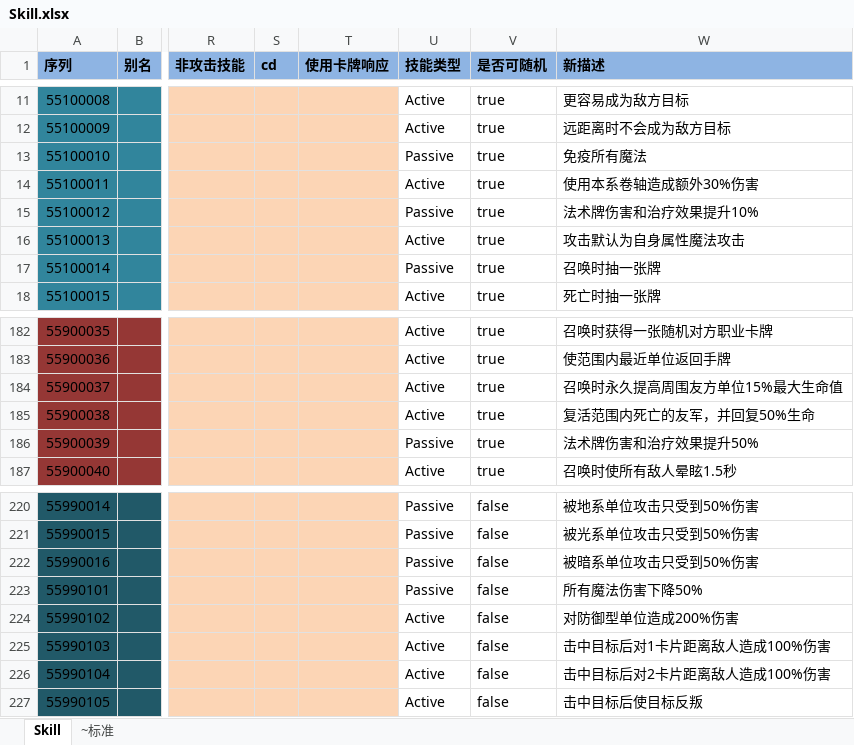
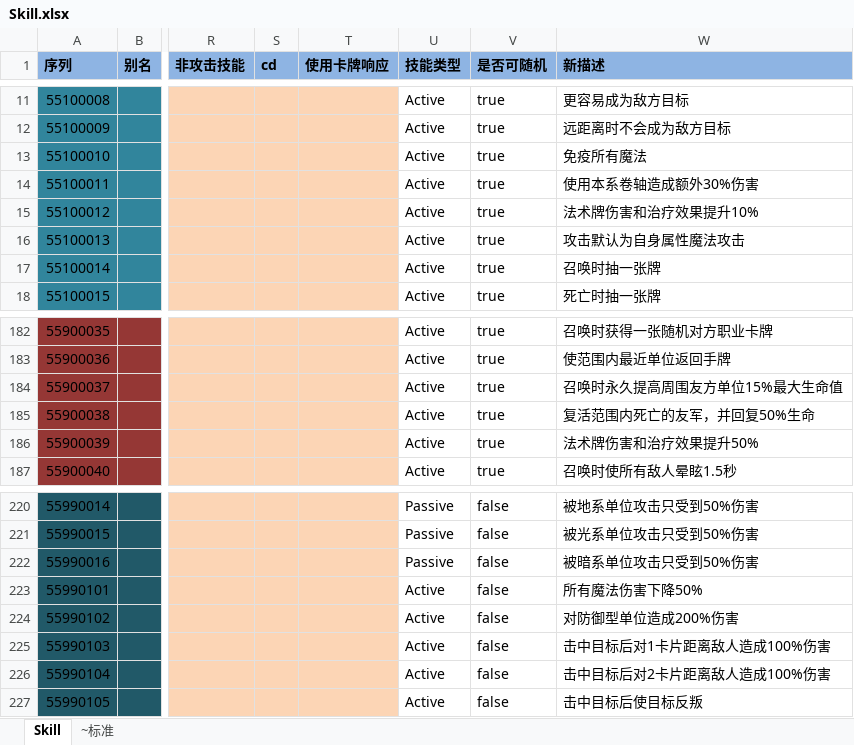
Before and after one commit to realeternia/TOMClassic, an Excel workbook: ConfigData/Xlsx/Skill.xlsx, sheet Skill, drawn as a sheet; only a part is shown, gaps mark what is left out; values as stored, in another font and other column widths than the file's, no borders; table styles not drawn; the diff names each change by its address in the sheet, - before the commit and + after, or states it on an @@ line.

Commit message:
fix a anti magic passive skill bug

```diff
--- a/ConfigData/Xlsx/Skill.xlsx (sheet Skill)
+++ b/ConfigData/Xlsx/Skill.xlsx (sheet Skill)
-U13 (技能类型): Passive
+U13 (技能类型): Active
-U15 (技能类型): Passive
+U15 (技能类型): Active
-U17 (技能类型): Passive
+U17 (技能类型): Active
-U186 (技能类型): Passive
+U186 (技能类型): Active
-U223 (技能类型): Passive
+U223 (技能类型): Active
```
